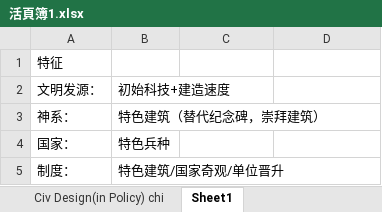
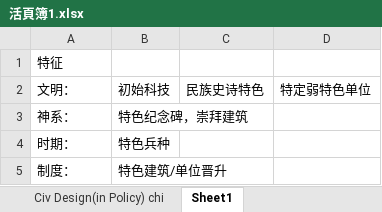
Before and after one commit to chenxing61/Emperors-and-Deities, an Excel workbook: WIP/活頁簿1.xlsx, sheet Sheet1, drawn as a sheet; values as stored, in another font and other column widths than the file's, no borders; removed rows and columns are numbered as before the commit, all else as after; the diff names each change by its address in the sheet, - before the commit and + after, or states it on an @@ line.

```diff
--- a/WIP/活頁簿1.xlsx (sheet Sheet1)
+++ b/WIP/活頁簿1.xlsx (sheet Sheet1)
-row 2: 文明发源： | 初始科技+建造速度
+row 2: 文明： | 初始科技 | 民族史诗特色 | 特定弱特色单位
-B3: 特色建筑（替代纪念碑，崇拜建筑）
+B3: 特色纪念碑，崇拜建筑
-A4: 国家：
+A4: 时期：
-B5: 特色建筑/国家奇观/单位晋升
+B5: 特色建筑/单位晋升
```
Also changed, not shown: sheet Civ Design(in Policy) chi, 1 other file.
